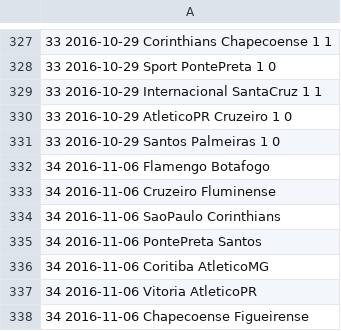
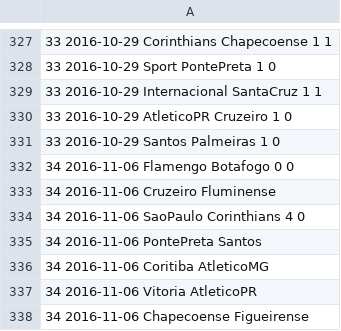
Before and after one commit to lauromoura/eloratings, a CSV file: data/brasileirao_2016/matches.csv, drawn as a sheet; only a part is shown, gaps mark what is left out; the diff names each change by its address in the sheet, - before the commit and + after, or states it on an @@ line.

```diff
--- a/data/brasileirao_2016/matches.csv
+++ b/data/brasileirao_2016/matches.csv
-A332: 34 2016-11-06 Flamengo Botafogo
+A332: 34 2016-11-06 Flamengo Botafogo 0 0
-A334: 34 2016-11-06 SaoPaulo Corinthians
+A334: 34 2016-11-06 SaoPaulo Corinthians 4 0
```
Also changed, not shown: 1 other file.
